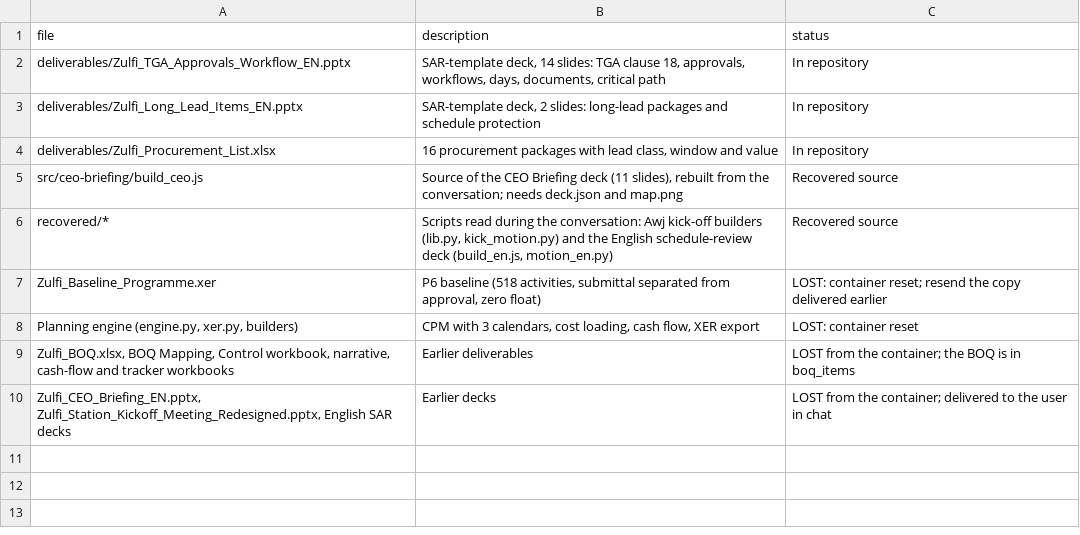
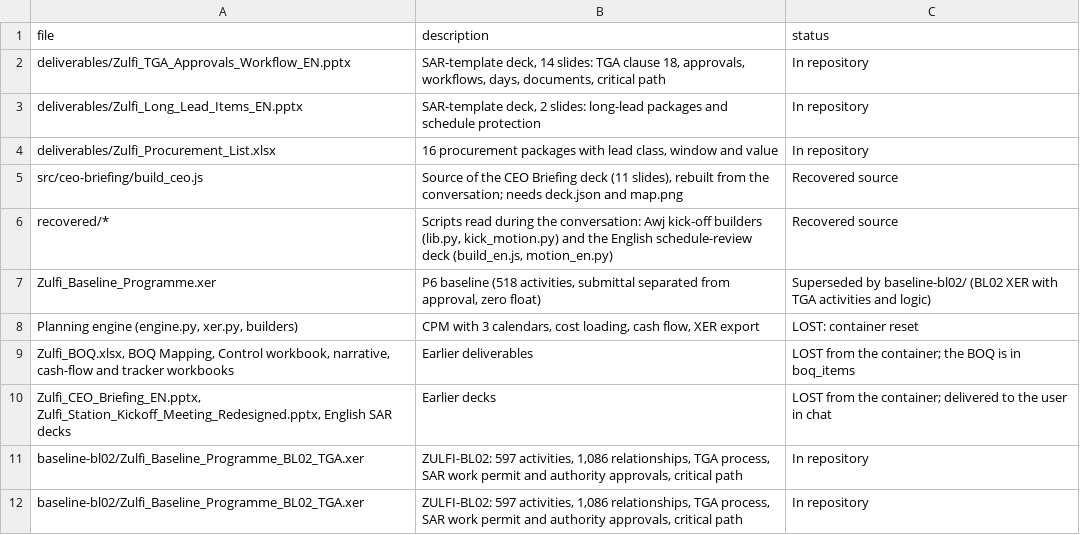
Before and after one commit to mostafaessam8-source/claude-fable-5-prompt, a CSV file: zulfi-project/database/csv/deliverables.csv, drawn as a sheet.

```diff
--- a/zulfi-project/database/csv/deliverables.csv
+++ b/zulfi-project/database/csv/deliverables.csv
@@ -6,3 +6,3 @@ src/ceo-briefing/build_ceo.js,"Source of the CEO Briefing deck (11 slides), rebu
 recovered/*,"Scripts read during the conversation: Awj kick-off builders (lib.py, kick_motion.py) and the English schedule-review deck (build_en.js, motion_en.py)",Recovered source
-Zulfi_Baseline_Programme.xer,"P6 baseline (518 activities, submittal separated from approval, zero float)",LOST: container reset; resend the copy delivered earlier
+Zulfi_Baseline_Programme.xer,"P6 baseline (518 activities, submittal separated from approval, zero float)",Superseded by baseline-bl02/ (BL02 XER with TGA activities and logic)
 "Planning engine (engine.py, xer.py, builders)","CPM with 3 calendars, cost loading, cash flow, XER export",LOST: container reset
@@ -10 +10,3 @@ Zulfi_Baseline_Programme.xer,"P6 baseline (518 activities, submittal separated f
 "Zulfi_CEO_Briefing_EN.pptx, Zulfi_Station_Kickoff_Meeting_Redesigned.pptx, English SAR decks",Earlier decks,LOST from the container; delivered to the user in chat
+baseline-bl02/Zulfi_Baseline_Programme_BL02_TGA.xer,"ZULFI-BL02: 597 activities, 1,086 relationships, TGA process, SAR work permit and authority approvals, critical path",In repository
+baseline-bl02/Zulfi_Baseline_Programme_BL02_TGA.xer,"ZULFI-BL02: 597 activities, 1,086 relationships, TGA process, SAR work permit and authority approvals, critical path",In repository
```
Also changed, not shown: zulfi-project/database/csv/tga_process_activities_draft.csv, 38 other files.
